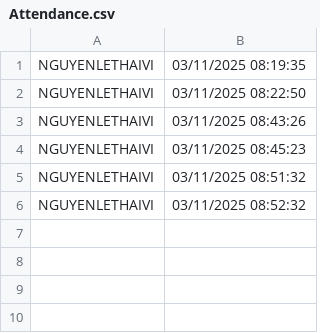
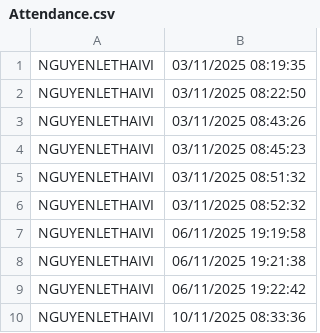
Before and after one commit to NgLeThaiVi/FaceRecognitionAttendance, a CSV file: Attendance.csv, drawn as a sheet.

```diff
--- a/Attendance.csv
+++ b/Attendance.csv
@@ -6 +6,5 @@ NGUYENLETHAIVI,03/11/2025 08:51:32
 NGUYENLETHAIVI,03/11/2025 08:52:32
+NGUYENLETHAIVI,06/11/2025 19:19:58
+NGUYENLETHAIVI,06/11/2025 19:21:38
+NGUYENLETHAIVI,06/11/2025 19:22:42
+NGUYENLETHAIVI,10/11/2025 08:33:36
```
Also changed, not shown: 1 other file.
